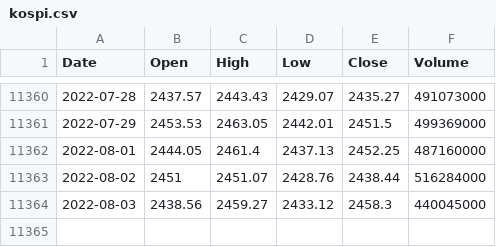
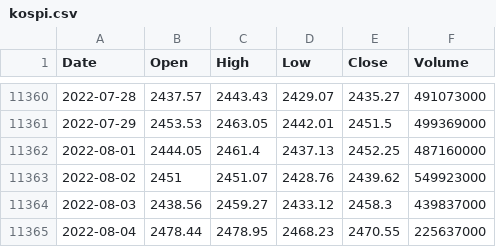
Before and after one commit to KwangYeol/stock-now, a CSV file: index/kospi.csv, drawn as a sheet; only a part is shown, gaps mark what is left out.

```diff
--- a/index/kospi.csv
+++ b/index/kospi.csv
@@ -11362,3 +11362,4 @@ Date,Open,High,Low,Close,Volume
 2022-08-01,2444.05,2461.4,2437.13,2452.25,487160000
-2022-08-02,2451,2451.07,2428.76,2438.44,516284000
-2022-08-03,2438.56,2459.27,2433.12,2458.3,440045000
+2022-08-02,2451,2451.07,2428.76,2439.62,549923000
+2022-08-03,2438.56,2459.27,2433.12,2458.3,439837000
+2022-08-04,2478.44,2478.95,2468.23,2470.55,225637000
```
Also changed, not shown: index/dax.csv, index/nasdaq.csv, 4 other files.
